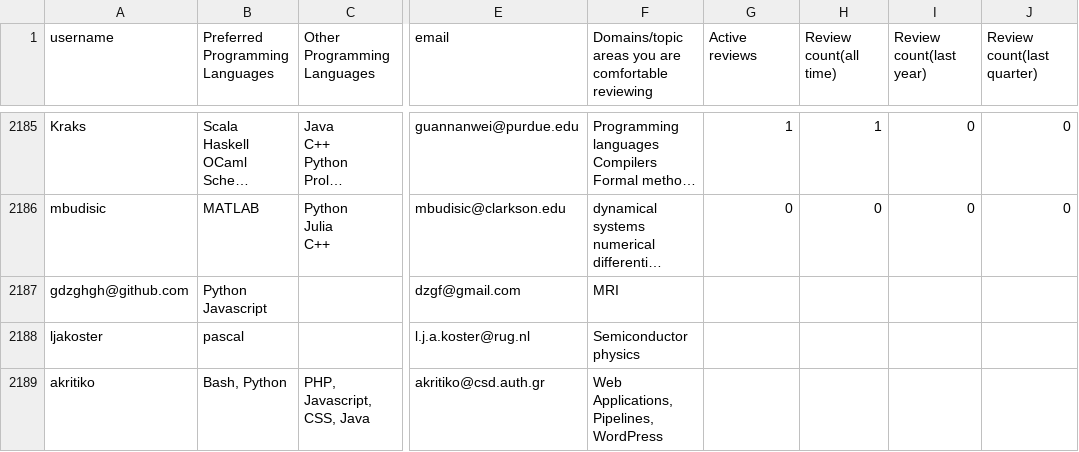
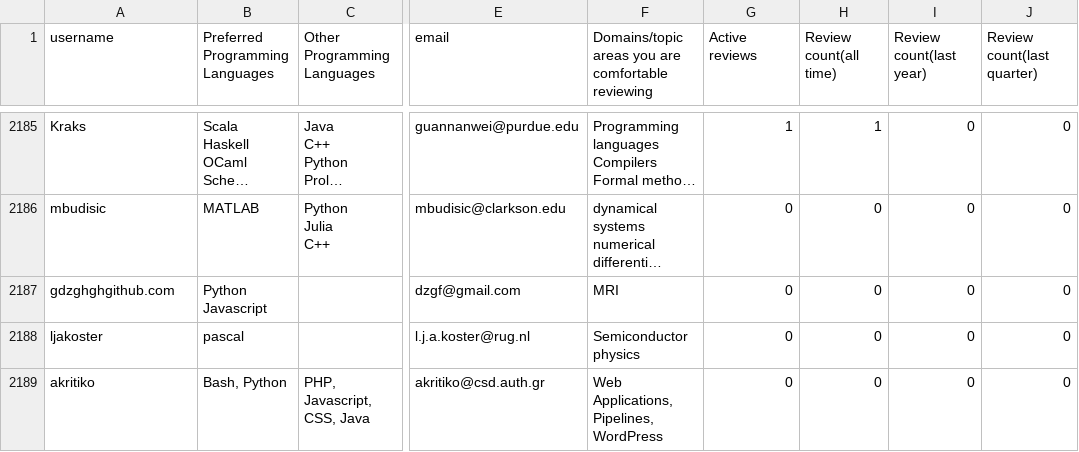
Before and after one commit to arjunsavel/CV, a CSV file: scripts/test.csv, drawn as a sheet; only a part is shown, gaps mark what is left out; long unchanged cells end in …; the diff covers the shown part only; the diff names each change by its address in the sheet, - before the commit and + after, or states it on an @@ line.

```diff
--- a/scripts/test.csv
+++ b/scripts/test.csv
-A2187 (username): gdzghgh@github.com
+A2187 (username): gdzghghgithub.com
-G2187:G2189 (Active reviews): (empty)
+G2187:G2189 (Active reviews): 0
-H2187:H2189 (Review count(all time)): (empty)
+H2187:H2189 (Review count(all time)): 0
-I2187:I2189 (Review count(last year)): (empty)
+I2187:I2189 (Review count(last year)): 0
-J2187:J2189 (Review count(last quarter)): (empty)
+J2187:J2189 (Review count(last quarter)): 0
```
Also changed, not shown: 2 added rows and 30 edited cells elsewhere in this file.
